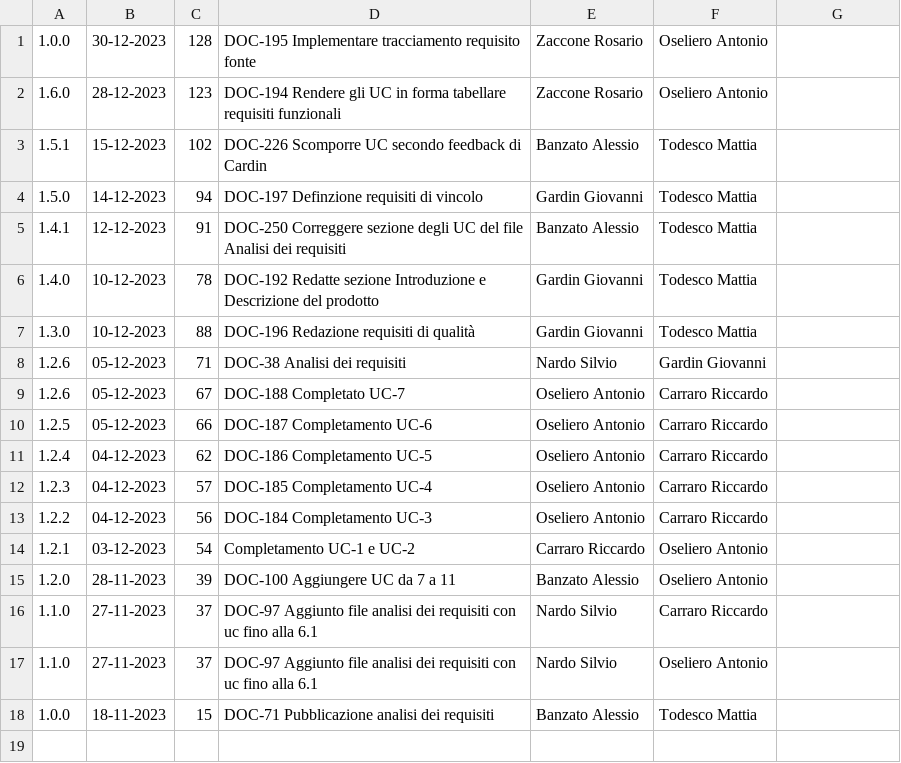
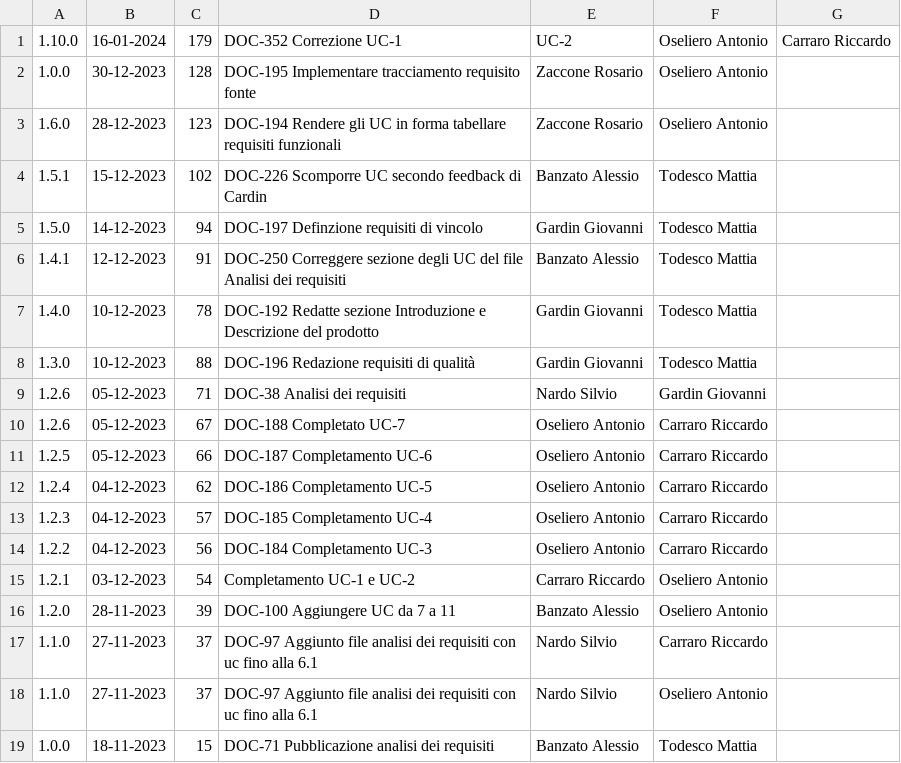
Before and after one commit to Error-418-SWE/Documenti, a CSV file: 2 - RTB/Documentazione esterna/Analisi dei Requisiti/log.csv, drawn as a sheet.

```diff
--- a/2 - RTB/Documentazione esterna/Analisi dei Requisiti/log.csv
+++ b/2 - RTB/Documentazione esterna/Analisi dei Requisiti/log.csv
@@ -1 +1,2 @@
+1.10.0,16-01-2024,179,DOC-352 Correzione UC-1, UC-2,Oseliero Antonio,Carraro Riccardo
 1.0.0,30-12-2023,128,DOC-195 Implementare tracciamento requisito fonte,Zaccone Rosario,Oseliero Antonio
```
